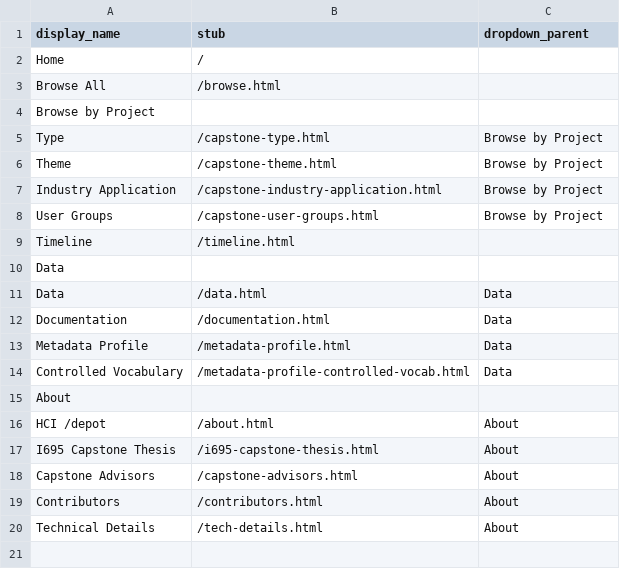
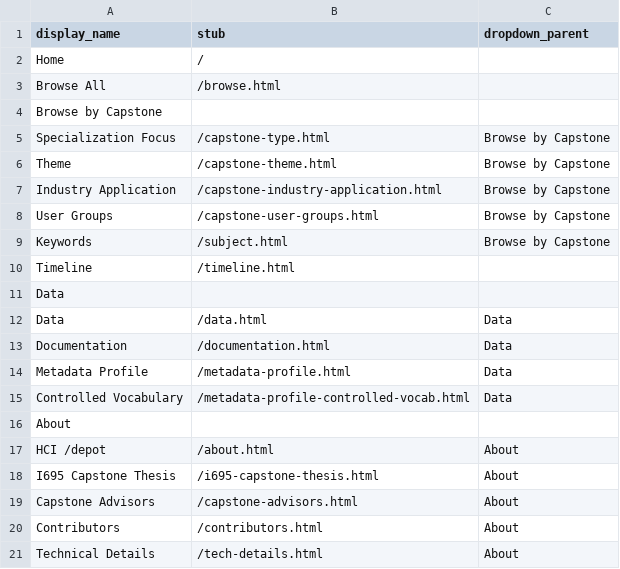
Before and after one commit to sayheyakanksha/hcidepot, a CSV file: _data/config-nav.csv, drawn as a sheet.

```diff
--- a/_data/config-nav.csv
+++ b/_data/config-nav.csv
@@ -3,7 +3,8 @@ Home,/,
 Browse All,/browse.html,
-Browse by Project,,
-Type,/capstone-type.html,Browse by Project
-Theme,/capstone-theme.html,Browse by Project
-Industry Application,/capstone-industry-application.html,Browse by Project
-User Groups,/capstone-user-groups.html,Browse by Project
+Browse by Capstone,,
+Specialization Focus,/capstone-type.html,Browse by Capstone
+Theme,/capstone-theme.html,Browse by Capstone
+Industry Application,/capstone-industry-application.html,Browse by Capstone
+User Groups,/capstone-user-groups.html,Browse by Capstone
+Keywords,/subject.html,Browse by Capstone
 Timeline,/timeline.html,
```
Also changed, not shown: _data/config-metadata.csv, _data/config-search.csv, 18 other files.
